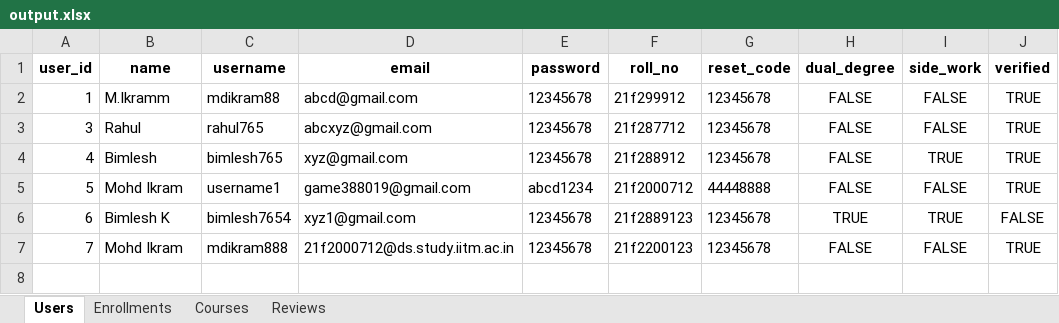
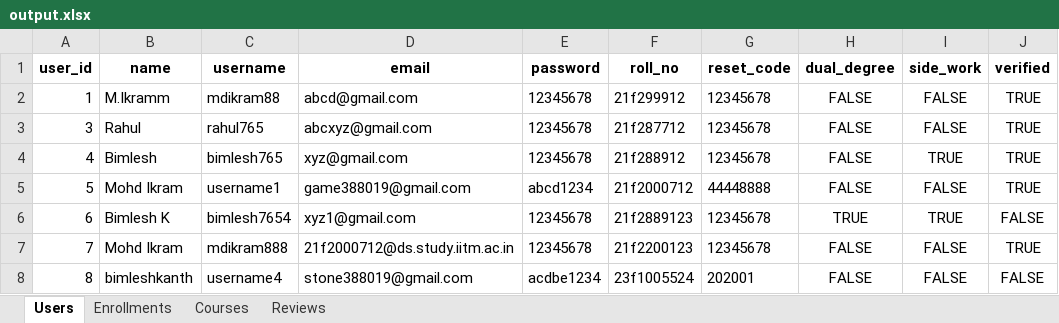
Before and after one commit to mdikram88/Software_Engineering_Project, an Excel workbook: application/Controller/static/output.xlsx, sheet Users, drawn as a sheet; values as stored, in another font and other column widths than the file's, no borders; the diff names each change by its address in the sheet, - before the commit and + after, or states it on an @@ line.

```diff
--- a/application/Controller/static/output.xlsx (sheet Users)
+++ b/application/Controller/static/output.xlsx (sheet Users)
+row 8: 8 | bimleshkanth | username4 | stone388019@gmail.com | acdbe1234 | 23f1005524 | 202001 | FALSE | FALSE | FALSE
```
Also changed, not shown: sheet Enrollments, sheet Reviews, sheet Courses, 4 other files.
